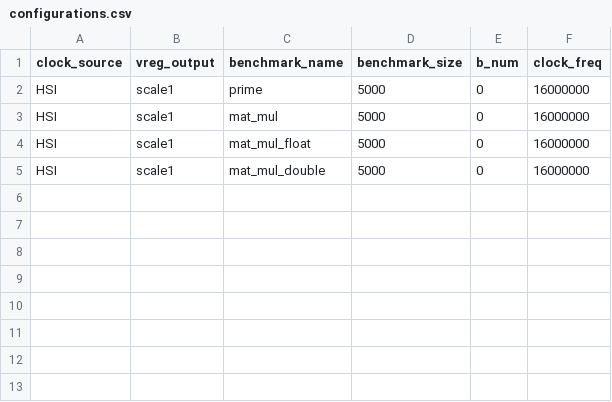
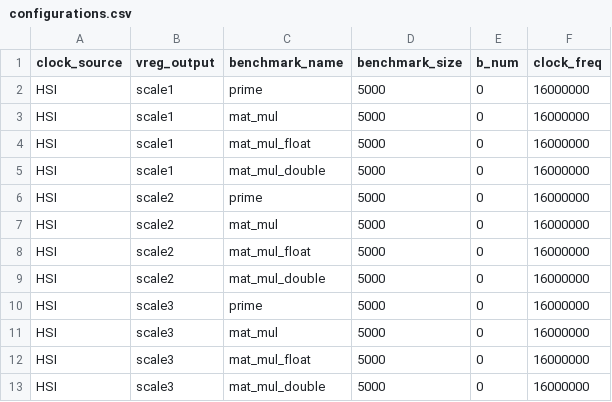
Before and after one commit to antoineomond/stm32-power-levels, a CSV file: results/configurations.csv, drawn as a sheet; the diff names each change by its address in the sheet, - before the commit and + after, or states it on an @@ line.

Commit message:
Expes default config scales 2 and 3

```diff
--- a/results/configurations.csv
+++ b/results/configurations.csv
+row 6: HSI | scale2 | prime | 5000 | 0 | 16000000
+row 7: HSI | scale2 | mat_mul | 5000 | 0 | 16000000
+row 8: HSI | scale2 | mat_mul_float | 5000 | 0 | 16000000
+row 9: HSI | scale2 | mat_mul_double | 5000 | 0 | 16000000
+row 10: HSI | scale3 | prime | 5000 | 0 | 16000000
+row 11: HSI | scale3 | mat_mul | 5000 | 0 | 16000000
+row 12: HSI | scale3 | mat_mul_float | 5000 | 0 | 16000000
+row 13: HSI | scale3 | mat_mul_double | 5000 | 0 | 16000000
```
Also changed, not shown: 1 other file.
